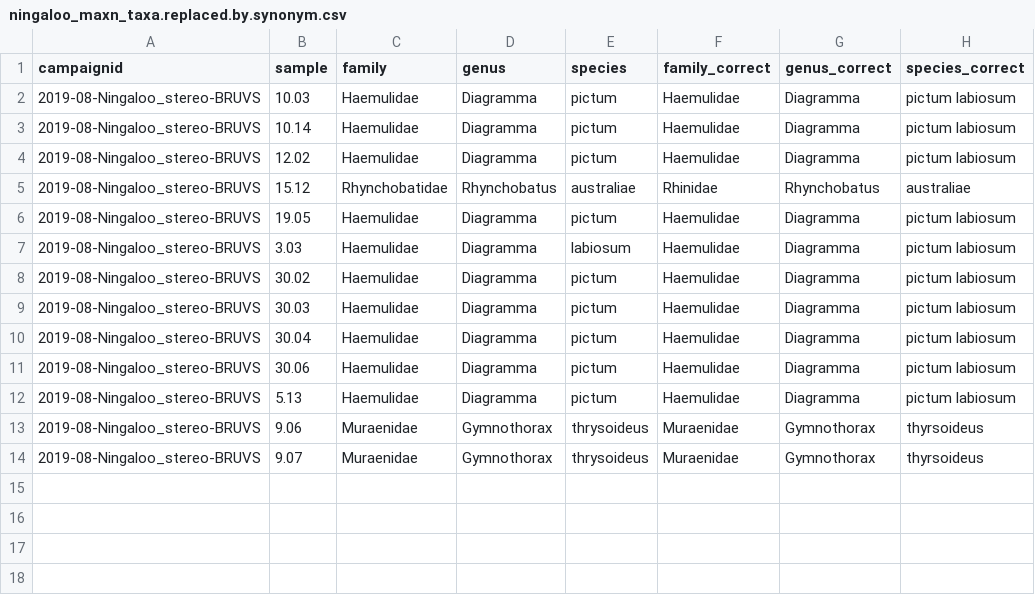
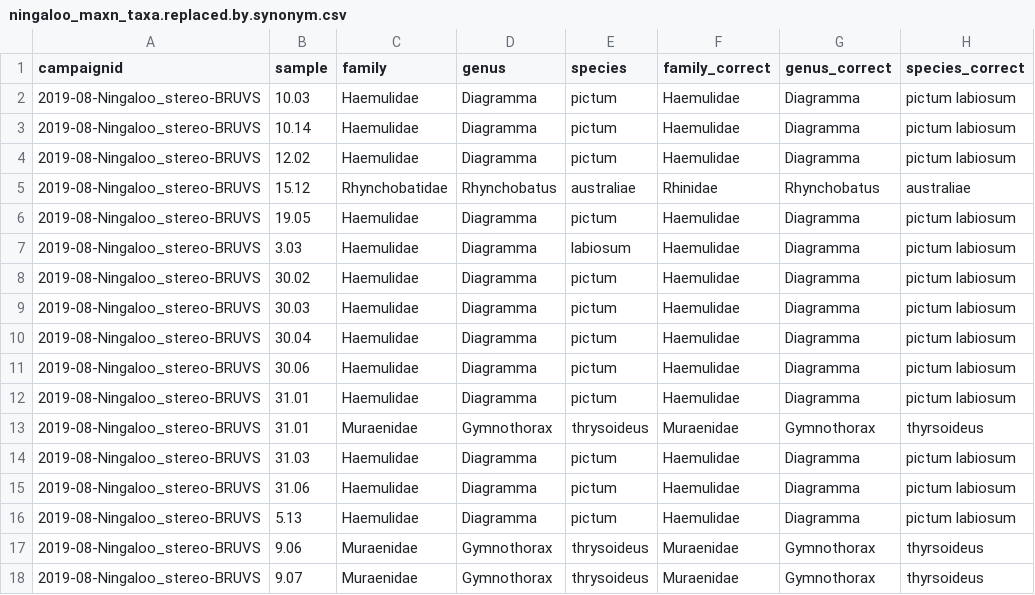
Before and after one commit to UWA-Marine-Ecology-Group-students/Analysis-Aston-Ningaloo, a CSV file: Errors to check/ningaloo_maxn_taxa.replaced.by.synonym.csv, drawn as a sheet.

```diff
--- a/Errors to check/ningaloo_maxn_taxa.replaced.by.synonym.csv
+++ b/Errors to check/ningaloo_maxn_taxa.replaced.by.synonym.csv
@@ -11,2 +11,6 @@
 "2019-08-Ningaloo_stereo-BRUVS",30.06,"Haemulidae","Diagramma","pictum","Haemulidae","Diagramma","pictum labiosum"
+"2019-08-Ningaloo_stereo-BRUVS",31.01,"Haemulidae","Diagramma","pictum","Haemulidae","Diagramma","pictum labiosum"
+"2019-08-Ningaloo_stereo-BRUVS",31.01,"Muraenidae","Gymnothorax","thrysoideus","Muraenidae","Gymnothorax","thyrsoideus"
+"2019-08-Ningaloo_stereo-BRUVS",31.03,"Haemulidae","Diagramma","pictum","Haemulidae","Diagramma","pictum labiosum"
+"2019-08-Ningaloo_stereo-BRUVS",31.06,"Haemulidae","Diagramma","pictum","Haemulidae","Diagramma","pictum labiosum"
 "2019-08-Ningaloo_stereo-BRUVS",5.13,"Haemulidae","Diagramma","pictum","Haemulidae","Diagramma","pictum labiosum"
```
Also changed, not shown: Errors to check/ningaloo.length.species.not.previously.observed.csv, Errors to check/ningaloo.maxn.species.not.previously.observed.csv, 25 other files.
